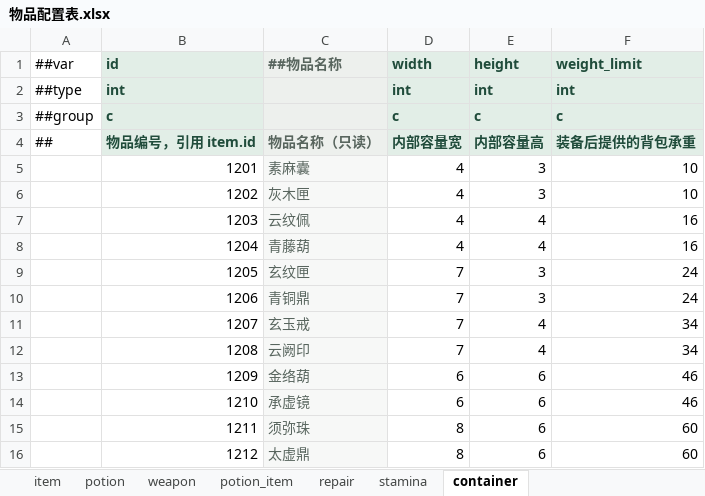
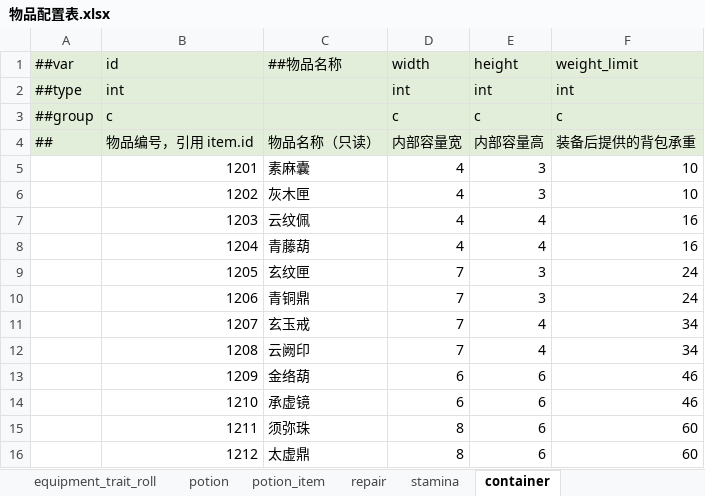
Before and after one commit to ruoqingxin/config, an Excel workbook: Datas/物品配置表.xlsx, sheet container, drawn as a sheet; values as stored, in another font and other column widths than the file's, no borders; the diff names each change by its address in the sheet, - before the commit and + after, or states it on an @@ line.

```diff
--- a/Datas/物品配置表.xlsx (sheet container)
+++ b/Datas/物品配置表.xlsx (sheet container)
+sheet tab: equipment_trait_roll
-A1:A4 fill: none
+A1:A4 fill: #E2EED9
-B1:F1 bold: on
+B1:F1 bold: off
-B1:B4 text colour: #204C3B
+B1:B4 text colour: black
-C1 text colour: #58655E
+C1 text colour: black
-D1:F4 text colour: #204C3B
+D1:F4 text colour: black
-B2:B3 bold: on
+B2:B3 bold: off
-D2:F3 bold: on
+D2:F3 bold: off
-B4:F4 bold: on
+B4:F4 bold: off
-C4:C16 text colour: #58655E
+C4:C16 text colour: black
-C5:C16 fill: #F7F8F7
+C5:C16 fill: none
```
Also changed, not shown: sheet item, sheet equipment_base, sheet potion, sheet potion_item, sheet repair, sheet stamina, other sheet tabs, Datas/储物配置表.xlsx, Datas/地图配置表.xlsx, 30 other files.
